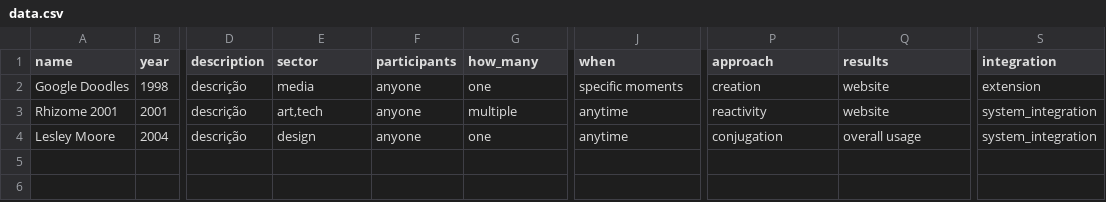
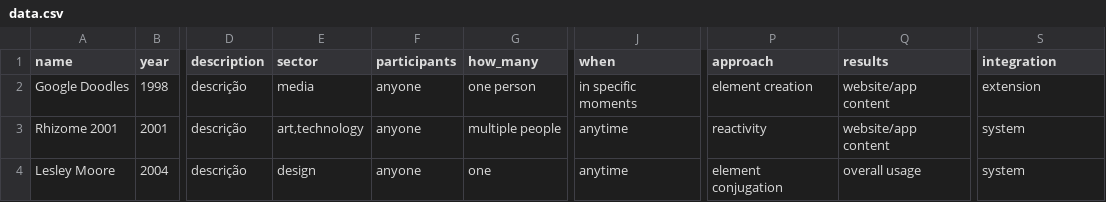
Before and after one commit to filipavilhena/DVI_Website, a CSV file: assets/data.csv, drawn as a sheet; only a part is shown, gaps mark what is left out; the diff names each change by its address in the sheet, - before the commit and + after, or states it on an @@ line.

```diff
--- a/assets/data.csv
+++ b/assets/data.csv
-G2 (how_many): one
+G2 (how_many): one person
-J2 (when): specific moments
+J2 (when): in specific moments
-P2 (approach): creation
+P2 (approach): element creation
-Q2:Q3 (results): website
+Q2:Q3 (results): website/app content
-E3 (sector): art,tech
+E3 (sector): art,technology
-G3 (how_many): multiple
+G3 (how_many): multiple people
-S3:S4 (integration): system_integration
+S3:S4 (integration): system
-P4 (approach): conjugation
+P4 (approach): element conjugation
```
Also changed, not shown: 2 other files.
